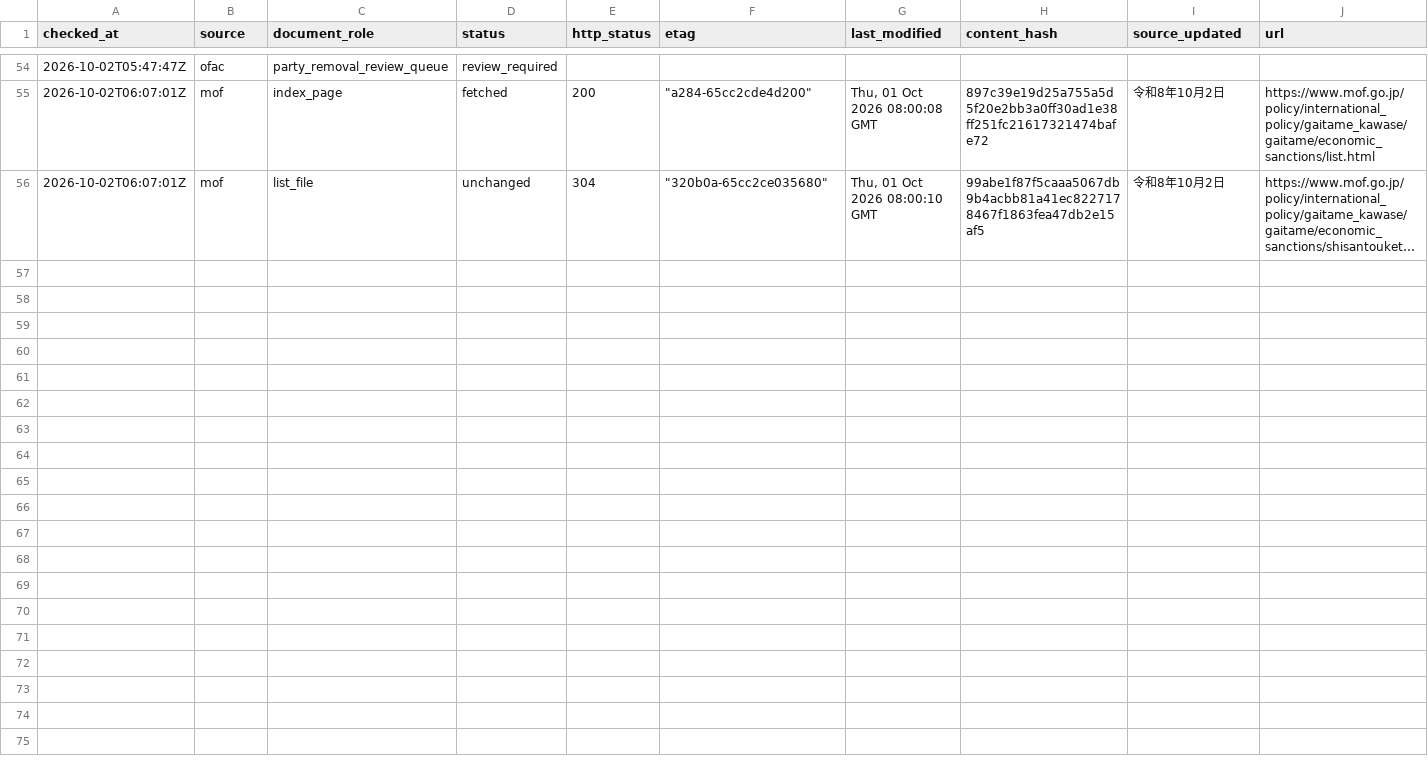
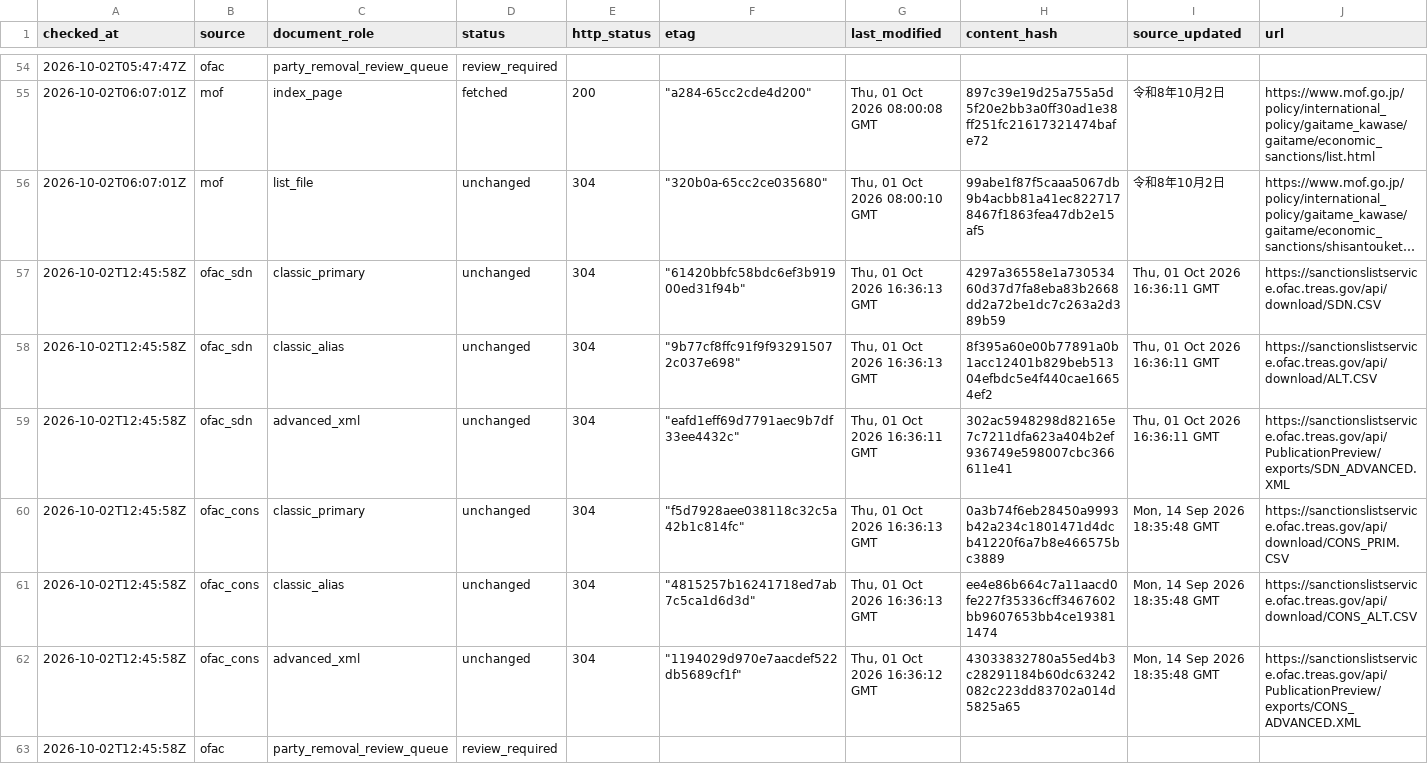
Before and after one commit to kenmizuno-cpu/sanctions-watch, a CSV file: data/source_audit/2026-10.csv, drawn as a sheet; only a part is shown, gaps mark what is left out; long unchanged cells end in …; rows hold the shown columns only; the diff names each change by its address in the sheet, - before the commit and + after, or states it on an @@ line.

```diff
--- a/data/source_audit/2026-10.csv
+++ b/data/source_audit/2026-10.csv
+row 57: 2026-10-02T12:45:58Z | ofac_sdn | classic_primary | unchanged | 304 | "61420bbfc58bdc6ef3b91900ed31f94b" | Thu, 01 Oct 2026 16:36:13 GMT | 4297a36558e1a73053460d37d7fa8eba83b2668dd2a72be1dc7c263a2d389b59 | Thu, 01 Oct 2026 16:36:11 GMT | https://sanctionslistservice.ofac.treas.gov/api/download/SDN.CSV
+row 58: 2026-10-02T12:45:58Z | ofac_sdn | classic_alias | unchanged | 304 | "9b77cf8ffc91f9f932915072c037e698" | Thu, 01 Oct 2026 16:36:13 GMT | 8f395a60e00b77891a0b1acc12401b829beb51304efbdc5e4f440cae16654ef2 | Thu, 01 Oct 2026 16:36:11 GMT | https://sanctionslistservice.ofac.treas.gov/api/download/ALT.CSV
+row 59: 2026-10-02T12:45:58Z | ofac_sdn | advanced_xml | unchanged | 304 | "eafd1eff69d7791aec9b7df33ee4432c" | Thu, 01 Oct 2026 16:36:11 GMT | 302ac5948298d82165e7c7211dfa623a404b2ef936749e598007cbc366611e41 | Thu, 01 Oct 2026 16:36:11 GMT | https://sanctionslistservice.ofac.treas.gov/api/PublicationPreview/exports/SDN_ADVANCED.XML
+row 60: 2026-10-02T12:45:58Z | ofac_cons | classic_primary | unchanged | 304 | "f5d7928aee038118c32c5a42b1c814fc" | Thu, 01 Oct 2026 16:36:13 GMT | 0a3b74f6eb28450a9993b42a234c1801471d4dcb41220f6a7b8e466575bc3889 | Mon, 14 Sep 2026 18:35:48 GMT | https://sanctionslistservice.ofac.treas.gov/api/download/CONS_PRIM.CSV
+row 61: 2026-10-02T12:45:58Z | ofac_cons | classic_alias | unchanged | 304 | "4815257b16241718ed7ab7c5ca1d6d3d" | Thu, 01 Oct 2026 16:36:13 GMT | ee4e86b664c7a11aacd0fe227f35336cff3467602bb9607653bb4ce193811474 | Mon, 14 Sep 2026 18:35:48 GMT | https://sanctionslistservice.ofac.treas.gov/api/download/CONS_ALT.CSV
+row 62: 2026-10-02T12:45:58Z | ofac_cons | advanced_xml | unchanged | 304 | "1194029d970e7aacdef522db5689cf1f" | Thu, 01 Oct 2026 16:36:12 GMT | 43033832780a55ed4b3c28291184b60dc63242082c223dd83702a014d5825a65 | Mon, 14 Sep 2026 18:35:48 GMT | https://sanctionslistservice.ofac.treas.gov/api/PublicationPreview/exports/CONS_ADVANCED.XML
+row 63: 2026-10-02T12:45:58Z | ofac | party_removal_review_queue | review_required
```
Also changed, not shown: data/dashboard/status.csv, data/heartbeat/2026-10.csv, 1 other file.
